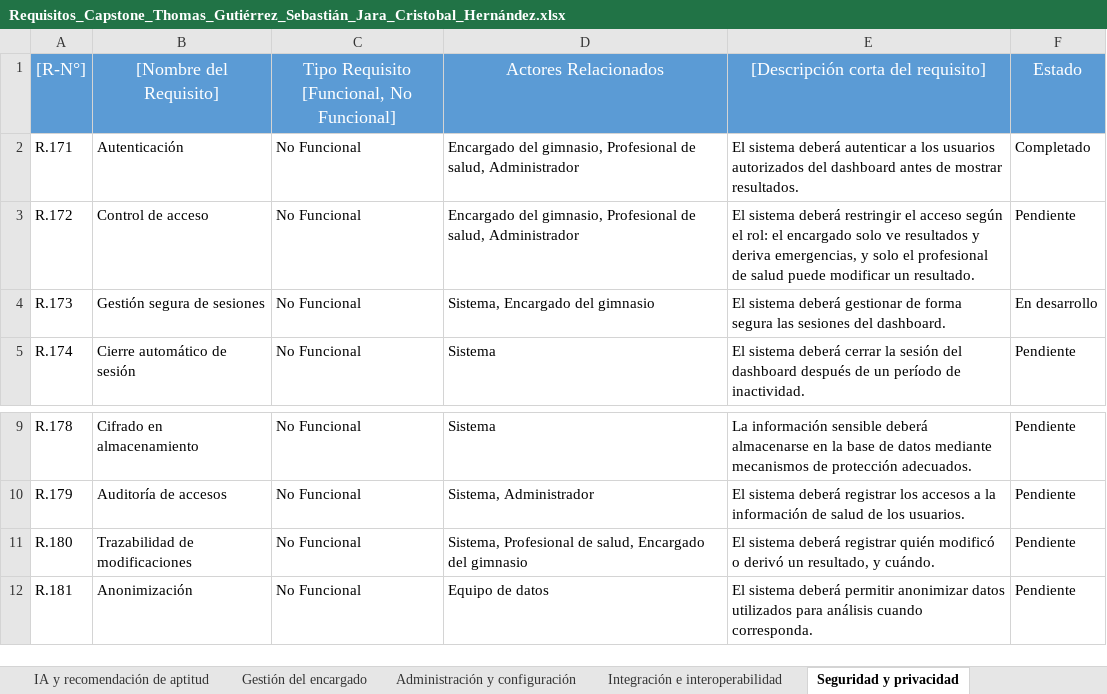
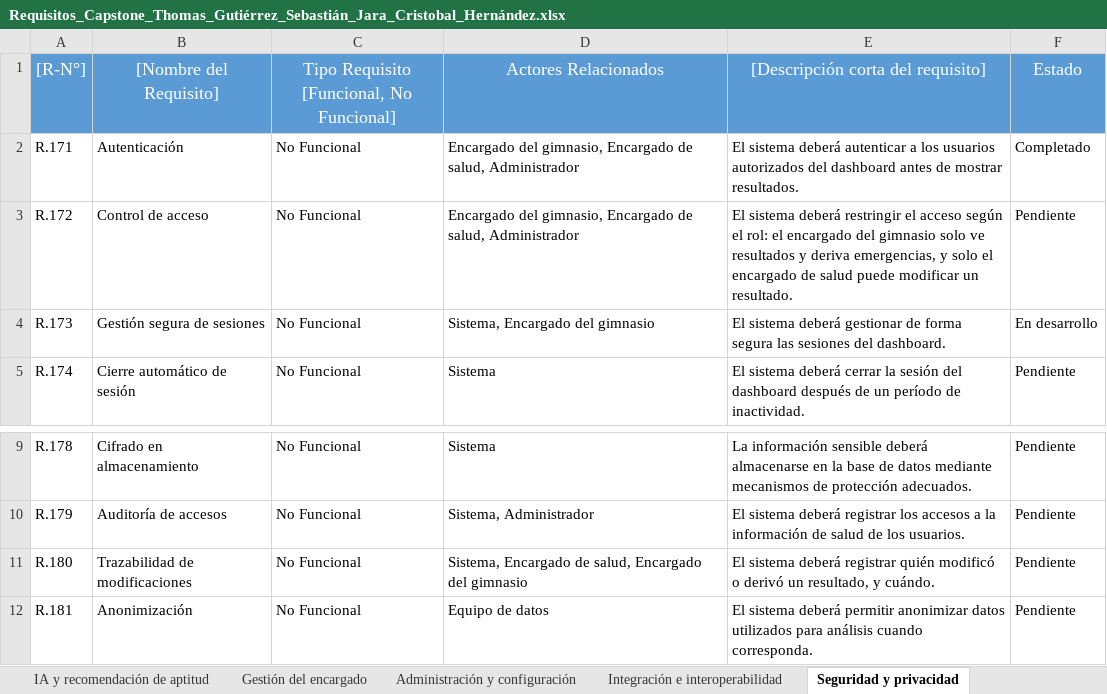
Before and after one commit to Sjarac/Proyecto_Totem_Triage, an Excel workbook: Fase 2/Evidencias Proyecto/Evidencias de documentación/Requisitos/Requisitos_Capstone_Thomas_Gutiérrez_Sebastián_Jara_Cristobal_Hernández.xlsx, sheet Seguridad y privacidad, drawn as a sheet; only a part is shown, gaps mark what is left out; values as stored, in another font and other column widths than the file's, no borders; the diff names each change by its address in the sheet, - before the commit and + after, or states it on an @@ line.

```diff
--- a/Fase 2/Evidencias Proyecto/Evidencias de documentación/Requisitos/Requisitos_Capstone_Thomas_Gutiérrez_Sebastián_Jara_Cristobal_Hernández.xlsx (sheet Seguridad y privacidad)
+++ b/Fase 2/Evidencias Proyecto/Evidencias de documentación/Requisitos/Requisitos_Capstone_Thomas_Gutiérrez_Sebastián_Jara_Cristobal_Hernández.xlsx (sheet Seguridad y privacidad)
-D2:D3: …del gimnasio, Profesional de salud,…
+D2:D3: …del gimnasio, Encargado de salud,…
-E3: …el encargado solo ve resultados y deriva emergencias, y solo el profesional de salud…
+E3: …el encargado del gimnasio solo ve resultados y deriva emergencias, y solo el encargado de salud…
-D11: Sistema, Profesional de salud,…
+D11: Sistema, Encargado de salud,…
```
Also changed, not shown: sheet Mediciones biomédicas, sheet IA y recomendación de aptitud, sheet Gestión del encargado, sheet Calidad, confiabilidad y valida, 1 other file.
